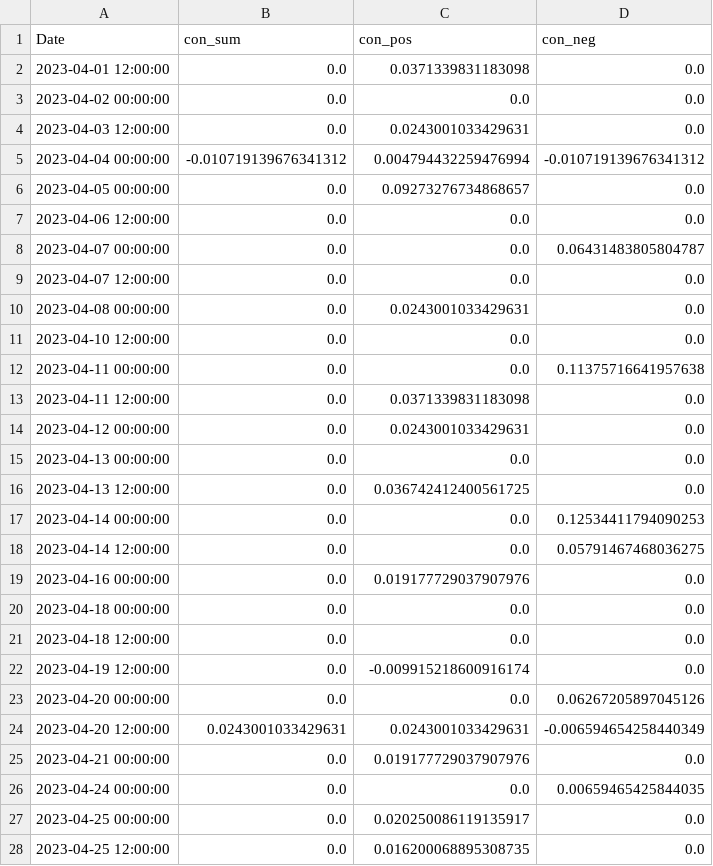
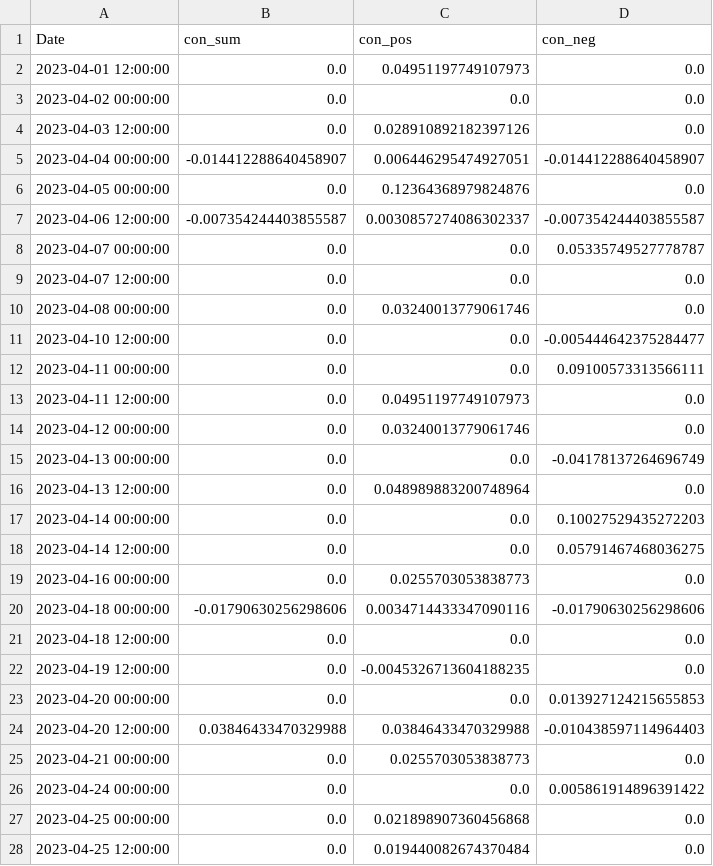
Before and after one commit to CRXIC/QuantConnect, a CSV file: crypto/ETHBTC/ETHBTC_2_o.csv, drawn as a sheet; only a part is shown; the diff covers the shown part only.

```diff
--- a/crypto/ETHBTC/ETHBTC_2_o.csv
+++ b/crypto/ETHBTC/ETHBTC_2_o.csv
@@ -1,28 +1,28 @@
 Date,con_sum,con_pos,con_neg
-2023-04-01 12:00:00,0.0,0.0371339831183098,0.0
+2023-04-01 12:00:00,0.0,0.04951197749107973,0.0
 2023-04-02 00:00:00,0.0,0.0,0.0
-2023-04-03 12:00:00,0.0,0.0243001033429631,0.0
-2023-04-04 00:00:00,-0.010719139676341312,0.004794432259476994,-0.010719139676341312
-2023-04-05 00:00:00,0.0,0.09273276734868657,0.0
-2023-04-06 12:00:00,0.0,0.0,0.0
-2023-04-07 00:00:00,0.0,0.0,0.06431483805804787
+2023-04-03 12:00:00,0.0,0.028910892182397126,0.0
+2023-04-04 00:00:00,-0.014412288640458907,0.006446295474927051,-0.014412288640458907
+2023-04-05 00:00:00,0.0,0.12364368979824876,0.0
+2023-04-06 12:00:00,-0.007354244403855587,0.0030857274086302337,-0.007354244403855587
+2023-04-07 00:00:00,0.0,0.0,0.05335749527778787
 2023-04-07 12:00:00,0.0,0.0,0.0
-2023-04-08 00:00:00,0.0,0.0243001033429631,0.0
-2023-04-10 12:00:00,0.0,0.0,0.0
-2023-04-11 00:00:00,0.0,0.0,0.11375716641957638
-2023-04-11 12:00:00,0.0,0.0371339831183098,0.0
-2023-04-12 00:00:00,0.0,0.0243001033429631,0.0
-2023-04-13 00:00:00,0.0,0.0,0.0
-2023-04-13 12:00:00,0.0,0.036742412400561725,0.0
-2023-04-14 00:00:00,0.0,0.0,0.12534411794090253
+2023-04-08 00:00:00,0.0,0.03240013779061746,0.0
+2023-04-10 12:00:00,0.0,0.0,-0.005444642375284477
+2023-04-11 00:00:00,0.0,0.0,0.09100573313566111
+2023-04-11 12:00:00,0.0,0.04951197749107973,0.0
+2023-04-12 00:00:00,0.0,0.03240013779061746,0.0
+2023-04-13 00:00:00,0.0,0.0,-0.04178137264696749
+2023-04-13 12:00:00,0.0,0.048989883200748964,0.0
+2023-04-14 00:00:00,0.0,0.0,0.10027529435272203
 2023-04-14 12:00:00,0.0,0.0,0.05791467468036275
-2023-04-16 00:00:00,0.0,0.019177729037907976,0.0
-2023-04-18 00:00:00,0.0,0.0,0.0
+2023-04-16 00:00:00,0.0,0.0255703053838773,0.0
+2023-04-18 00:00:00,-0.01790630256298606,0.0034714433347090116,-0.01790630256298606
 2023-04-18 12:00:00,0.0,0.0,0.0
-2023-04-19 12:00:00,0.0,-0.009915218600916174,0.0
-2023-04-20 00:00:00,0.0,0.0,0.06267205897045126
-2023-04-20 12:00:00,0.0243001033429631,0.0243001033429631,-0.006594654258440349
-2023-04-21 00:00:00,0.0,0.019177729037907976,0.0
-2023-04-24 00:00:00,0.0,0.0,0.00659465425844035
-2023-04-25 00:00:00,0.0,0.020250086119135917,0.0
-2023-04-25 12:00:00,0.0,0.016200068895308735,0.0
+2023-04-19 12:00:00,0.0,-0.0045326713604188235,0.0
+2023-04-20 00:00:00,0.0,0.0,0.013927124215655853
+2023-04-20 12:00:00,0.03846433470329988,0.03846433470329988,-0.010438597114964403
+2023-04-21 00:00:00,0.0,0.0255703053838773,0.0
+2023-04-24 00:00:00,0.0,0.0,0.005861914896391422
+2023-04-25 00:00:00,0.0,0.021898907360456868,0.0
+2023-04-25 12:00:00,0.0,0.019440082674370484,0.0
```
Also changed, not shown: 51 edited cells elsewhere in this file.
